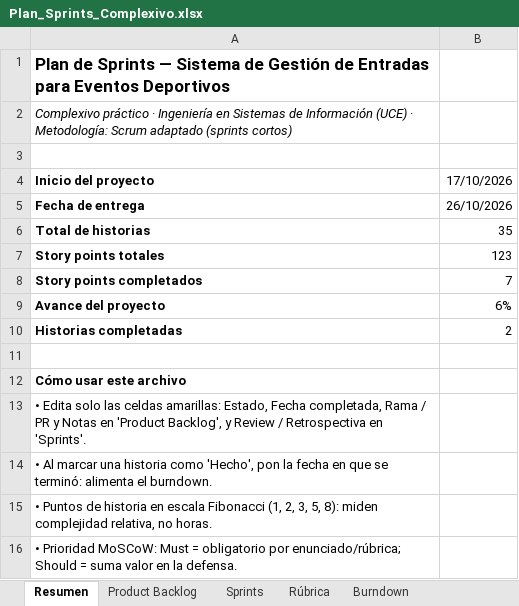
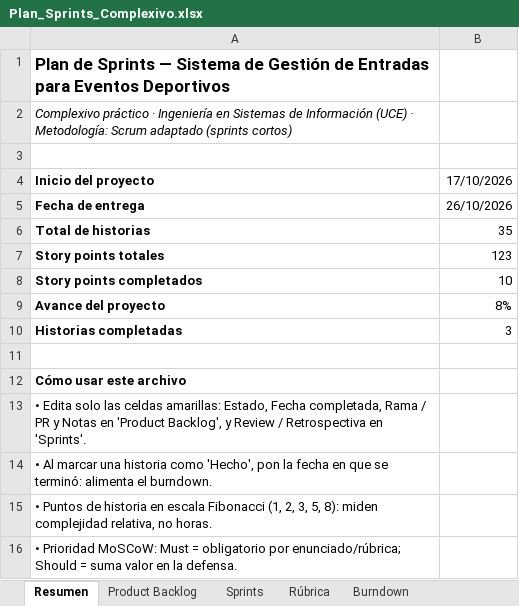
Before and after one commit to JohaGutierrez11/sistema-entradas-deportivas, an Excel workbook: docs/gestion/Plan_Sprints_Complexivo.xlsx, sheet Resumen, drawn as a sheet; values as stored, in another font and other column widths than the file's, no borders; the diff names each change by its address in the sheet, - before the commit and + after, or states it on an @@ line.

```diff
--- a/docs/gestion/Plan_Sprints_Complexivo.xlsx (sheet Resumen)
+++ b/docs/gestion/Plan_Sprints_Complexivo.xlsx (sheet Resumen)
-B8: 7
+B8: 10
-B9: 6%
+B9: 8%
-B10: 2
+B10: 3
```
Also changed, not shown: sheet Burndown, sheet Product Backlog, sheet Sprints, charts or pictures, 16 other files.
